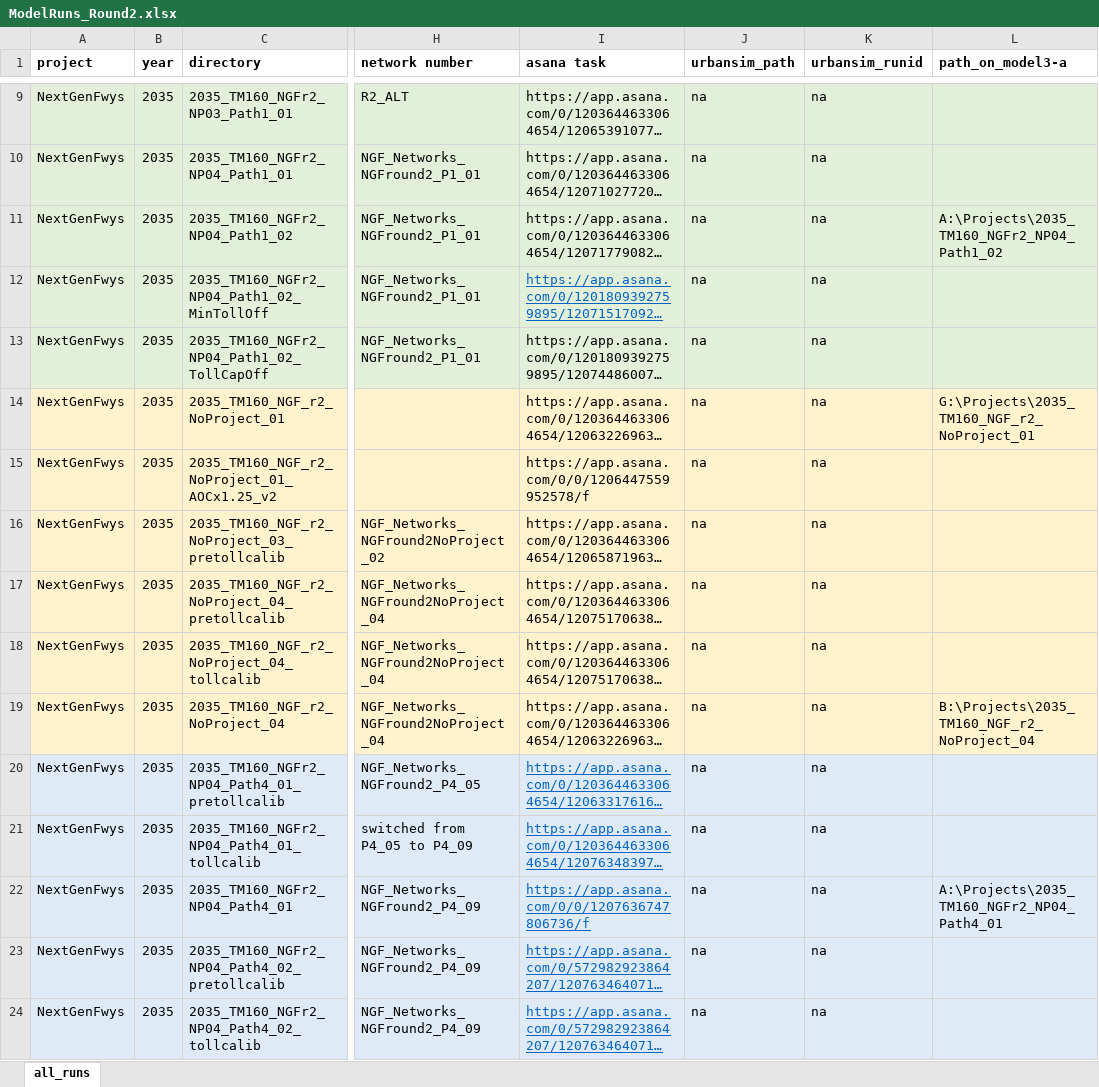
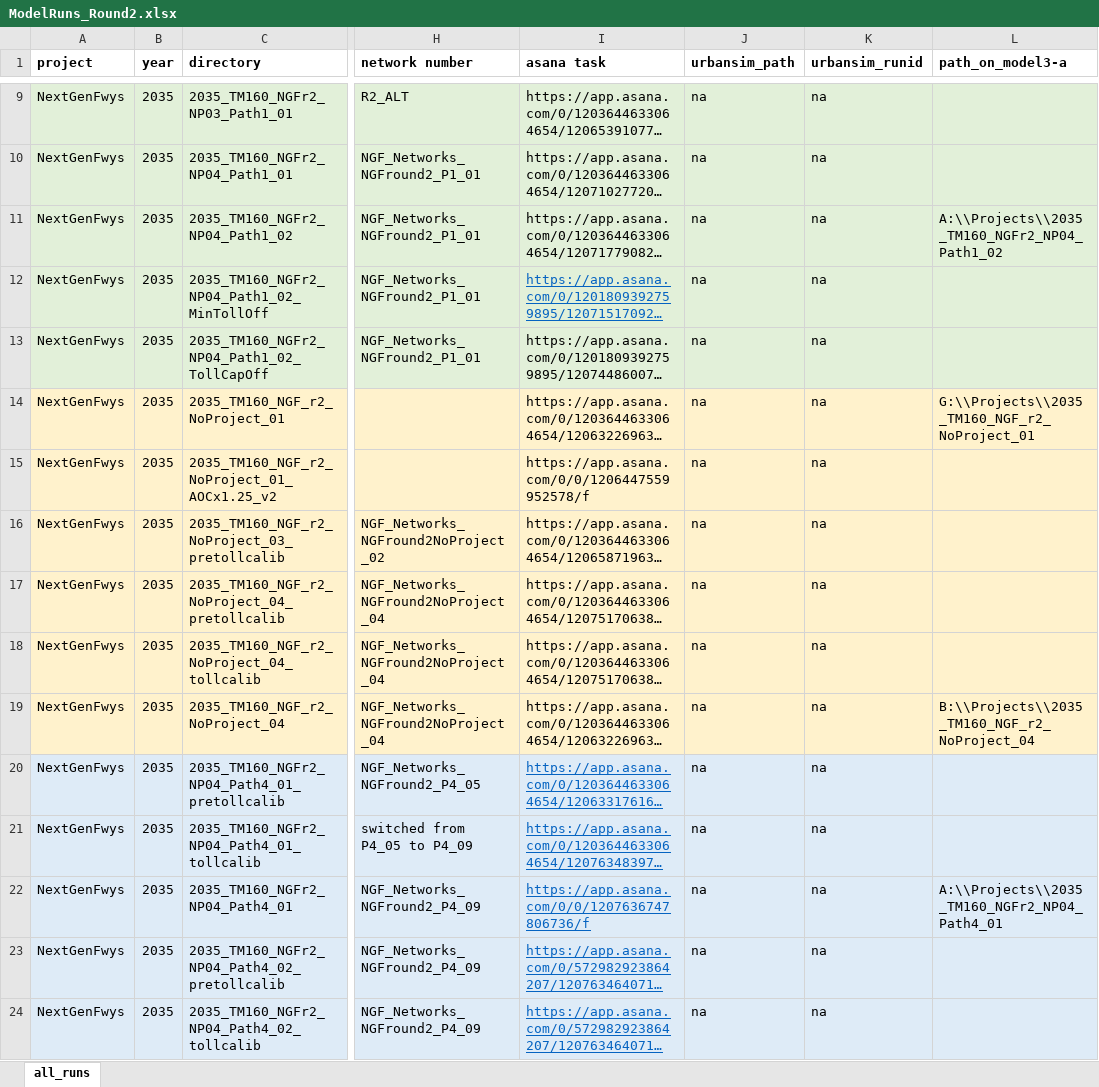
Before and after one commit to BayAreaMetro/travel-model-one, an Excel workbook: utilities/NextGenFwys/ModelRuns_Round2.xlsx, sheet all_runs, drawn as a sheet; only a part is shown, gaps mark what is left out; long unchanged cells end in …; values as stored, in another font and other column widths than the file's, no borders; the diff covers the shown part only; the diff names each change by its address in the sheet, - before the commit and + after, or states it on an @@ line.

Commit message:
Revert "remove double slashes"
This reverts commit ac54a298c82c94f80a69bcf3c2fd52fd7ced3edf.

```diff
--- a/utilities/NextGenFwys/ModelRuns_Round2.xlsx (sheet all_runs)
+++ b/utilities/NextGenFwys/ModelRuns_Round2.xlsx (sheet all_runs)
-L11 (path_on_model3-a): A:\Projects\2035_TM160_NGFr2_NP04_Path1_02
+L11 (path_on_model3-a): A:\\Projects\\2035_TM160_NGFr2_NP04_Path1_02
-L14 (path_on_model3-a): G:\Projects\2035_TM160_NGF_r2_NoProject_01
+L14 (path_on_model3-a): G:\\Projects\\2035_TM160_NGF_r2_NoProject_01
-L19 (path_on_model3-a): B:\Projects\2035_TM160_NGF_r2_NoProject_04
+L19 (path_on_model3-a): B:\\Projects\\2035_TM160_NGF_r2_NoProject_04
-L22 (path_on_model3-a): A:\Projects\2035_TM160_NGFr2_NP04_Path4_01
+L22 (path_on_model3-a): A:\\Projects\\2035_TM160_NGFr2_NP04_Path4_01
```
Also changed, not shown: 4 edited cells elsewhere in this sheet.
